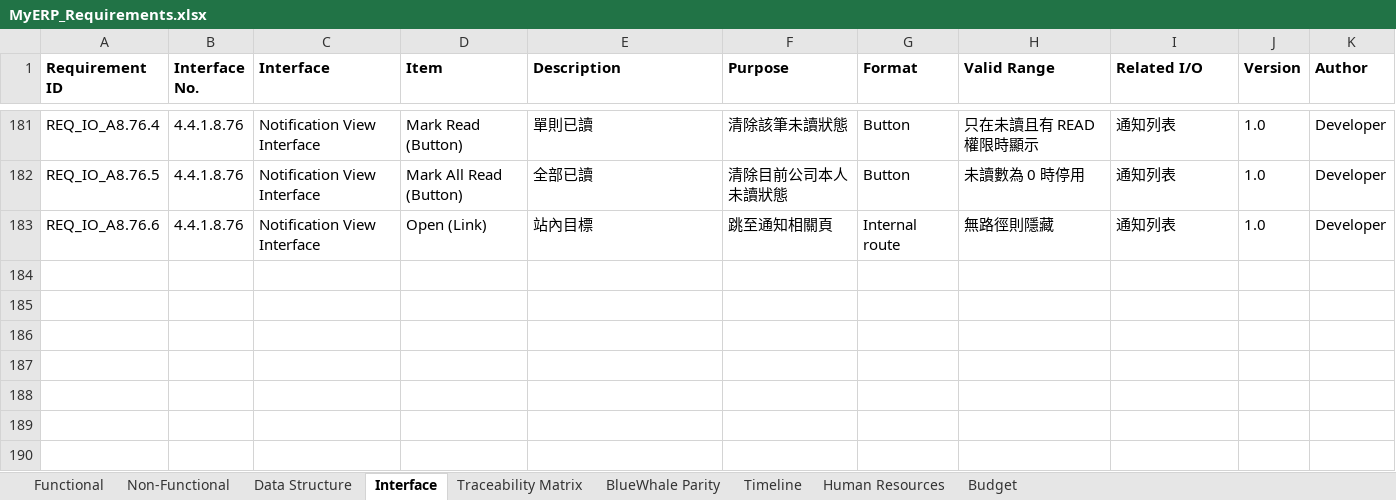
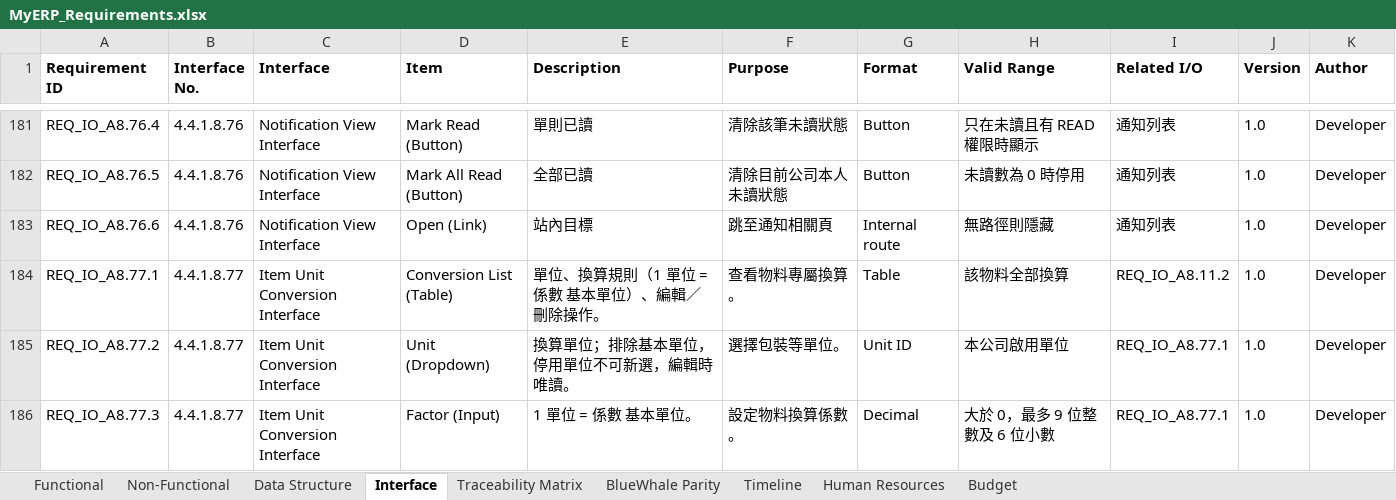
Before and after one commit to snowwhite10/MyERP, an Excel workbook: docs/99-output/MyERP_Requirements.xlsx, sheet Interface, drawn as a sheet; only a part is shown, gaps mark what is left out; values as stored, in another font and other column widths than the file's, no borders; the diff covers the shown part only; the diff names each change by its address in the sheet, - before the commit and + after, or states it on an @@ line.

```diff
--- a/docs/99-output/MyERP_Requirements.xlsx (sheet Interface)
+++ b/docs/99-output/MyERP_Requirements.xlsx (sheet Interface)
+row 184: REQ_IO_A8.77.1 | 4.4.1.8.77 | Item Unit Conversion Interface | Conversion List (Table) | 單位、換算規則（1 單位 = 係數 基本單位）、編輯／刪除操作。 | 查看物料專屬換算。 | Table | 該物料全部換算 | REQ_IO_A8.11.2 | 1.0 | Developer
+row 185: REQ_IO_A8.77.2 | 4.4.1.8.77 | Item Unit Conversion Interface | Unit (Dropdown) | 換算單位；排除基本單位，停用單位不可新選，編輯時唯讀。 | 選擇包裝等單位。 | Unit ID | 本公司啟用單位 | REQ_IO_A8.77.1 | 1.0 | Developer
+row 186: REQ_IO_A8.77.3 | 4.4.1.8.77 | Item Unit Conversion Interface | Factor (Input) | 1 單位 = 係數 基本單位。 | 設定物料換算係數。 | Decimal | 大於 0，最多 9 位整數及 6 位小數 | REQ_IO_A8.77.1 | 1.0 | Developer
```
Also changed, not shown: 2 added rows and 3 edited cells elsewhere in this sheet, sheet Functional, sheet Traceability Matrix, sheet Data Structure, sheet BlueWhale Parity, 40 other files.
